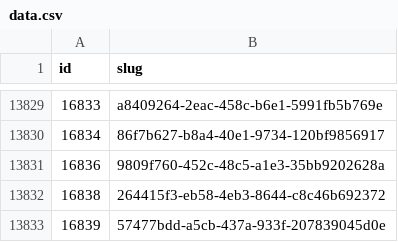
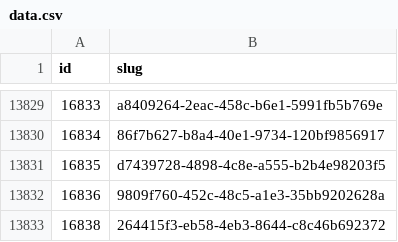
Before and after one commit to miffycs/azuki-elementals-image-fetch, a CSV file: data.csv, drawn as a sheet; only a part is shown, gaps mark what is left out; the shorter side is filled out with more unchanged rows; the diff names each change by its address in the sheet, - before the commit and + after, or states it on an @@ line.

```diff
--- a/data.csv
+++ b/data.csv
+row 13831: 16835 | d7439728-4898-4c8e-a555-b2b4e98203f5
```
Also changed, not shown: 2 other files.
